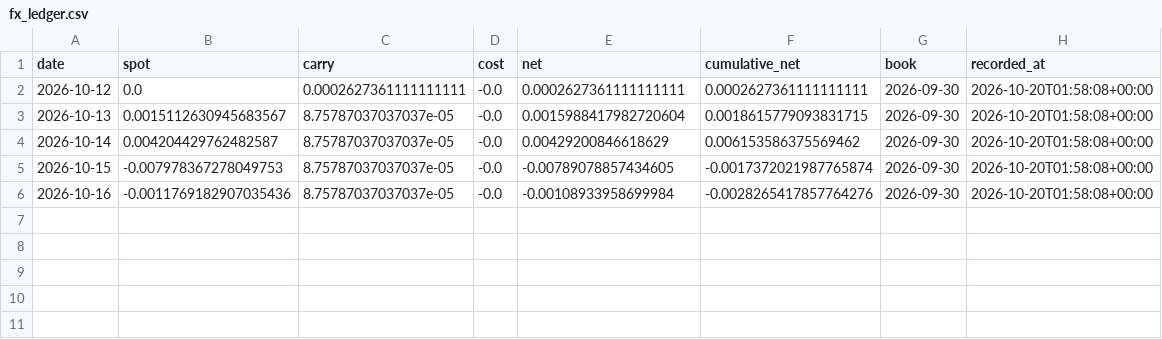
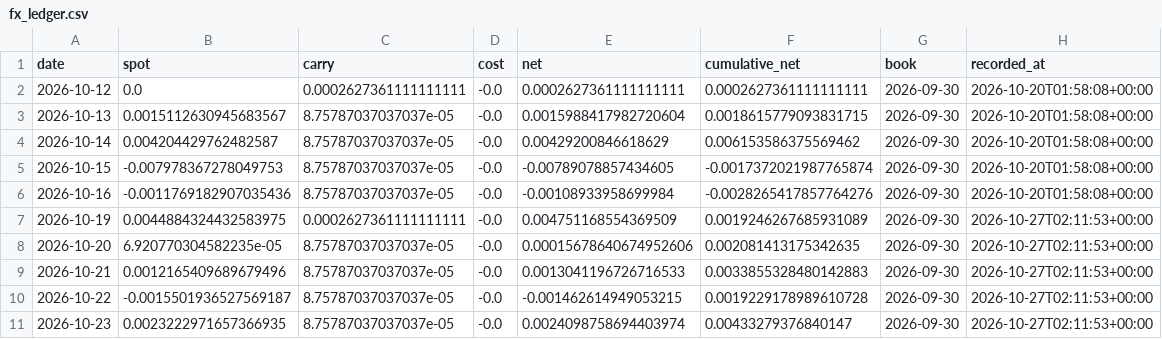
Before and after one commit to PFFK/rates-curve-strategy, a CSV file: data/paper/fx_ledger.csv, drawn as a sheet; the diff names each change by its address in the sheet, - before the commit and + after, or states it on an @@ line.

```diff
--- a/data/paper/fx_ledger.csv
+++ b/data/paper/fx_ledger.csv
+row 7: 2026-10-19 | 0.0044884324432583975 | 0.0002627361111111111 | -0.0 | 0.004751168554369509 | 0.0019246267685931089 | 2026-09-30 | 2026-10-27T02:11:53+00:00
+row 8: 2026-10-20 | 6.920770304582235e-05 | 8.75787037037037e-05 | -0.0 | 0.00015678640674952606 | 0.002081413175342635 | 2026-09-30 | 2026-10-27T02:11:53+00:00
+row 9: 2026-10-21 | 0.0012165409689679496 | 8.75787037037037e-05 | -0.0 | 0.0013041196726716533 | 0.0033855328480142883 | 2026-09-30 | 2026-10-27T02:11:53+00:00
+row 10: 2026-10-22 | -0.0015501936527569187 | 8.75787037037037e-05 | -0.0 | -0.001462614949053215 | 0.0019229178989610728 | 2026-09-30 | 2026-10-27T02:11:53+00:00
+row 11: 2026-10-23 | 0.0023222971657366935 | 8.75787037037037e-05 | -0.0 | 0.0024098758694403974 | 0.00433279376840147 | 2026-09-30 | 2026-10-27T02:11:53+00:00
```
Also changed, not shown: data/paper/fx_spot_live.csv, data/paper/h1_ledger.csv, 1 other file.
